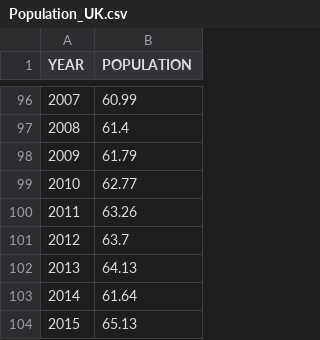
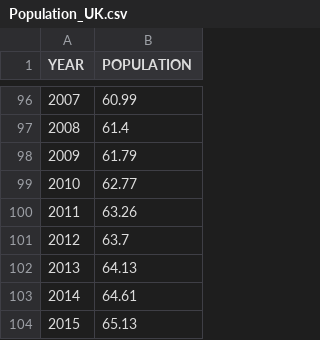
Before and after one commit to EllenJCoombs/cetacean-strandings-project, a CSV file: raw-data/Population_UK.csv, drawn as a sheet; only a part is shown, gaps mark what is left out.

Commit message:
Update Population_UK.csv

```diff
--- a/raw-data/Population_UK.csv
+++ b/raw-data/Population_UK.csv
@@ -102,3 +102,3 @@ YEAR ,POPULATION
 2013,64.13
-2014,61.64
+2014,64.61
 2015,65.13
```
